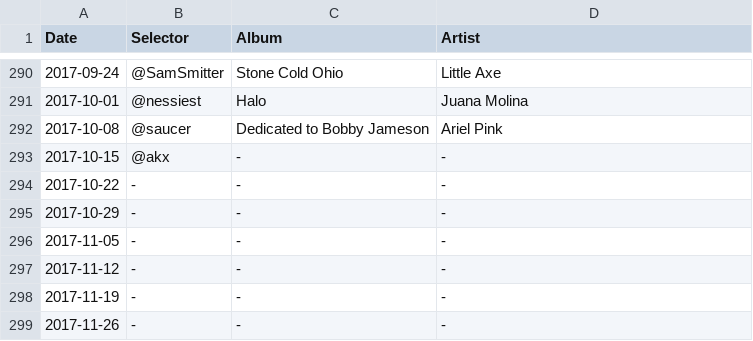
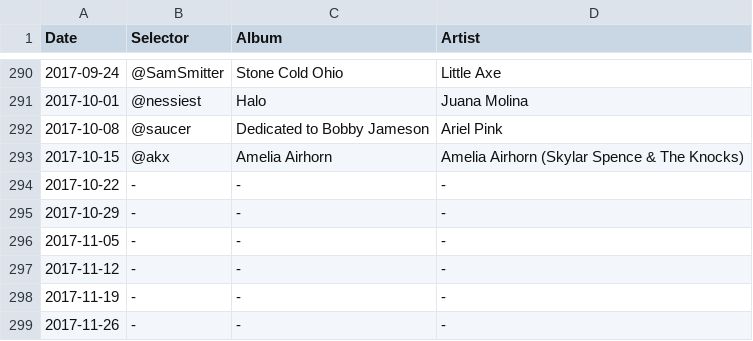
Before and after one commit to akx/listeningclub, a TSV file: entries.tsv, drawn as a sheet; only a part is shown, gaps mark what is left out.

Commit message:
Wishing for a miracle

```diff
--- a/entries.tsv
+++ b/entries.tsv
@@ -292,3 +292,3 @@ Date	Selector	Album	Artist
 2017-10-08	@saucer	Dedicated to Bobby Jameson	Ariel Pink
-2017-10-15	@akx	-	-
+2017-10-15	@akx	Amelia Airhorn	Amelia Airhorn (Skylar Spence & The Knocks)
 2017-10-22	-	-	-
```
